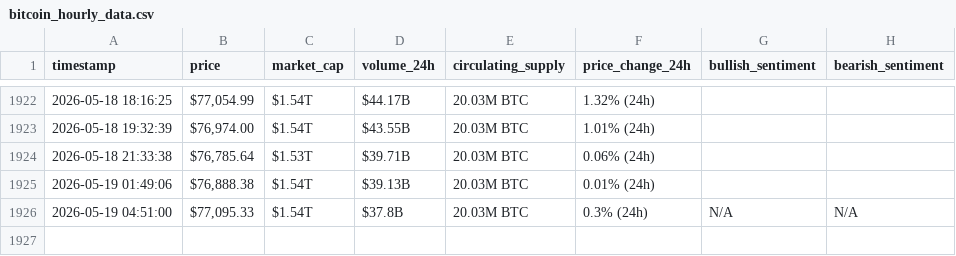
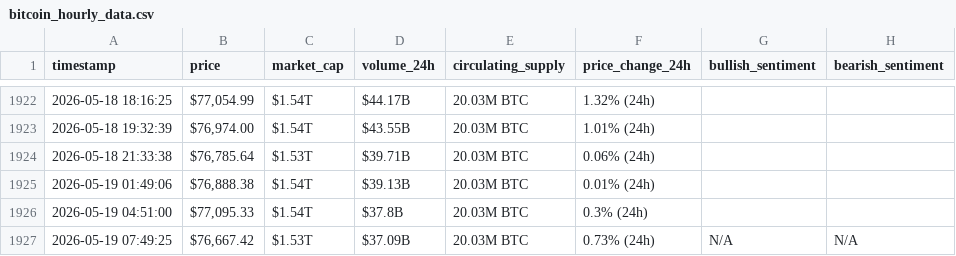
Before and after one commit to Hsenghaddar/webscraping-automation, a CSV file: bitcoin_hourly_data.csv, drawn as a sheet; only a part is shown, gaps mark what is left out.

```diff
--- a/bitcoin_hourly_data.csv
+++ b/bitcoin_hourly_data.csv
@@ -1925,2 +1925,3 @@ timestamp,price,market_cap,volume_24h,circulating_supply,price_change_24h,bullis
 2026-05-19 01:49:06,"$76,888.38",$1.54T,$39.13B,20.03M BTC,0.01% (24h),,
-2026-05-19 04:51:00,"$77,095.33",$1.54T,$37.8B,20.03M BTC,0.3% (24h),N/A,N/A
+2026-05-19 04:51:00,"$77,095.33",$1.54T,$37.8B,20.03M BTC,0.3% (24h),,
+2026-05-19 07:49:25,"$76,667.42",$1.53T,$37.09B,20.03M BTC,0.73% (24h),N/A,N/A
```
